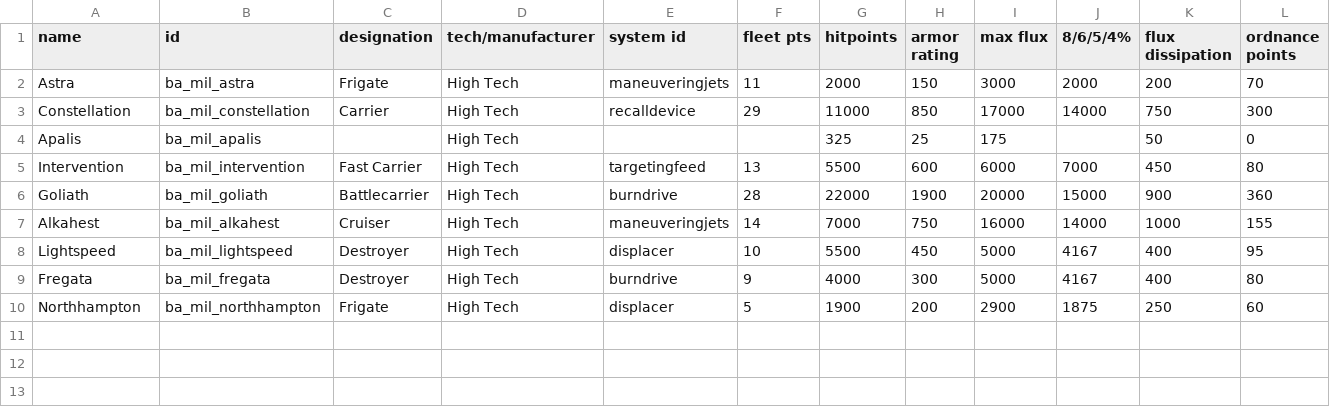
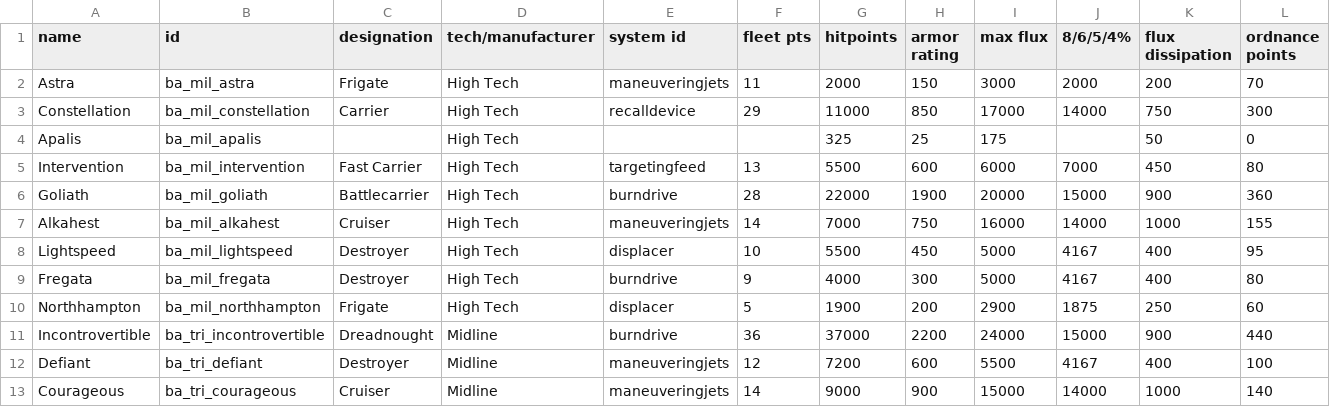
Before and after one commit to Strygon/BlueArchiveStarSector, a CSV file: data/hulls/ship_data.csv, drawn as a sheet; only a part is shown; rows hold the shown columns only; the diff names each change by its address in the sheet, - before the commit and + after, or states it on an @@ line.

Commit message:
Trinity ships added (Part 1)
A battleship, cruiser and destroyer

```diff
--- a/data/hulls/ship_data.csv
+++ b/data/hulls/ship_data.csv
+row 11: Incontrovertible | ba_tri_incontrovertible | Dreadnought | Midline | burndrive | 36 | 37000 | 2200 | 24000 | 15000 | 900 | 440
+row 12: Defiant | ba_tri_defiant | Destroyer | Midline | maneuveringjets | 12 | 7200 | 600 | 5500 | 4167 | 400 | 100
+row 13: Courageous | ba_tri_courageous | Cruiser | Midline | maneuveringjets | 14 | 9000 | 900 | 15000 | 14000 | 1000 | 140
```
Also changed, not shown: 41 other files.
